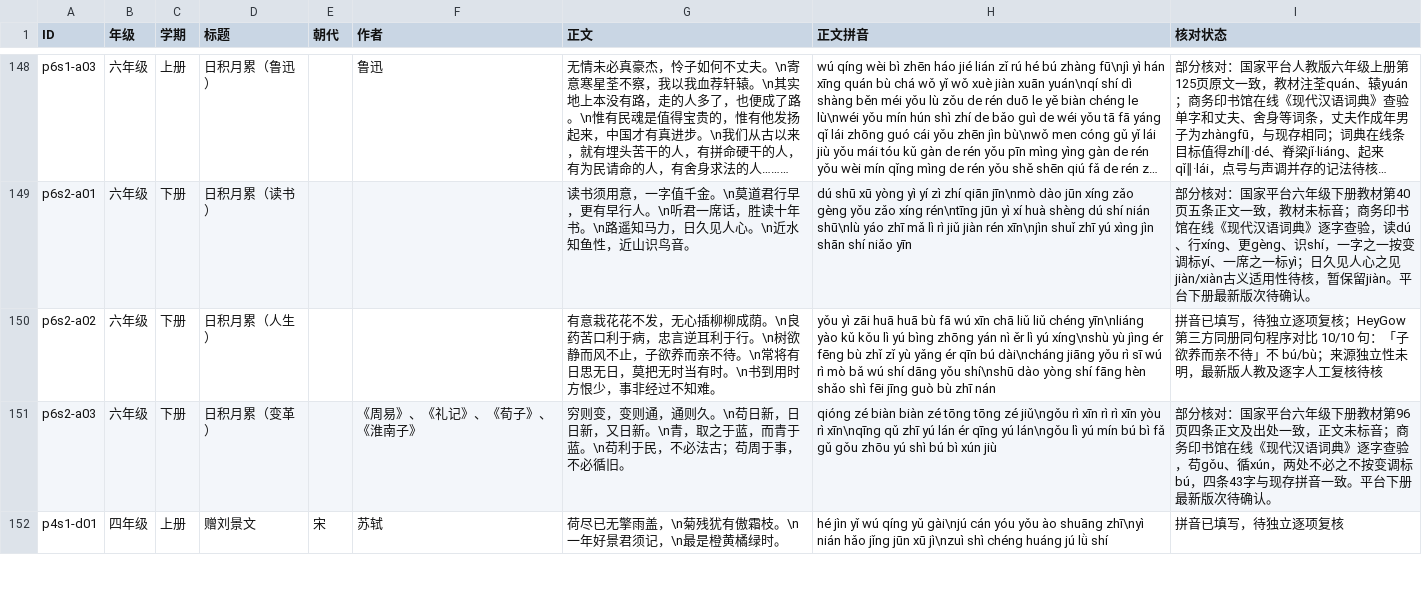
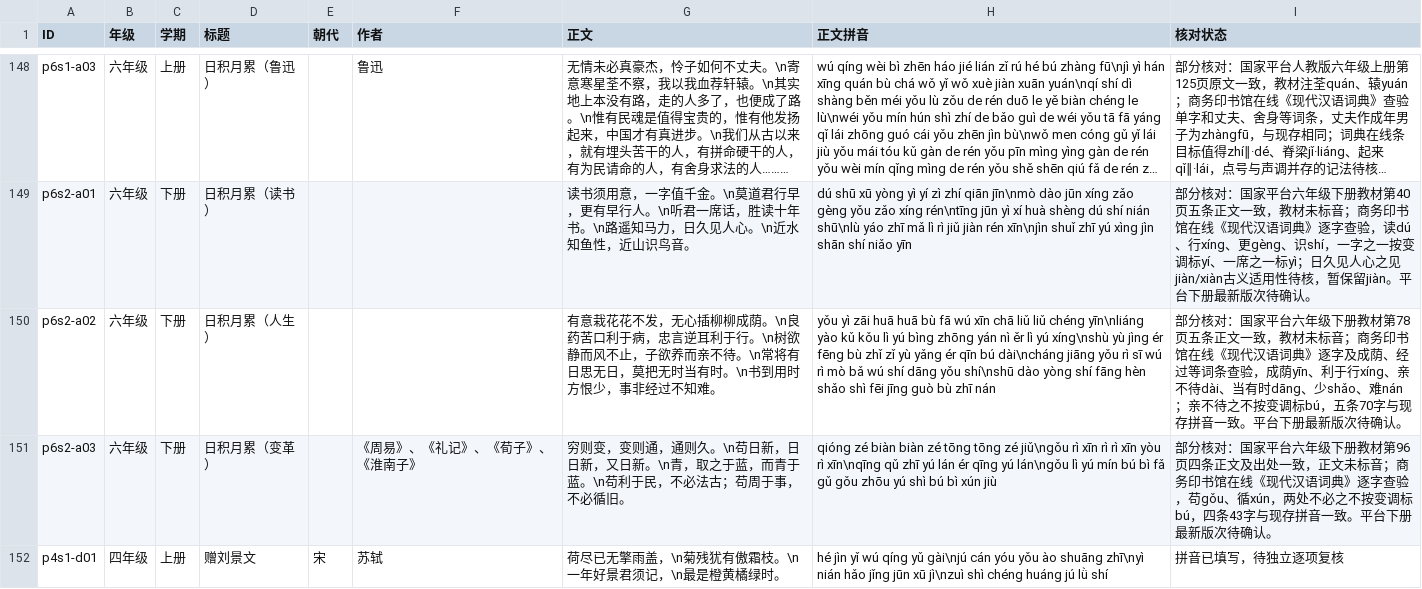
Before and after one commit to meta-learning-lab/rijiyuelei, a CSV file: dist/poems.csv, drawn as a sheet; only a part is shown, gaps mark what is left out; long unchanged cells end in …; the diff names each change by its address in the sheet, - before the commit and + after, or states it on an @@ line.

Commit message:
Review grade six sayings on life

```diff
--- a/dist/poems.csv
+++ b/dist/poems.csv
-I150 (核对状态): 拼音已填写，待独立逐项复核；HeyGow 第三方同册同句程序对比 10/10 句：「子欲养而亲不待」不 bú/bù；来源独立性未明，最新版人教及逐字人工复核待核
+I150 (核对状态): 部分核对：国家平台六年级下册教材第78页五条正文一致，教材未标音；商务印书馆在线《现代汉语词典》逐字及成荫、经过等词条查验，成荫yīn、利于行xíng、亲不待dài、当有时dāng、少shǎo、难nán；亲不待之不按变调标bú，五条70字与现存拼音一致。平台下册最新版次待确认。
```
